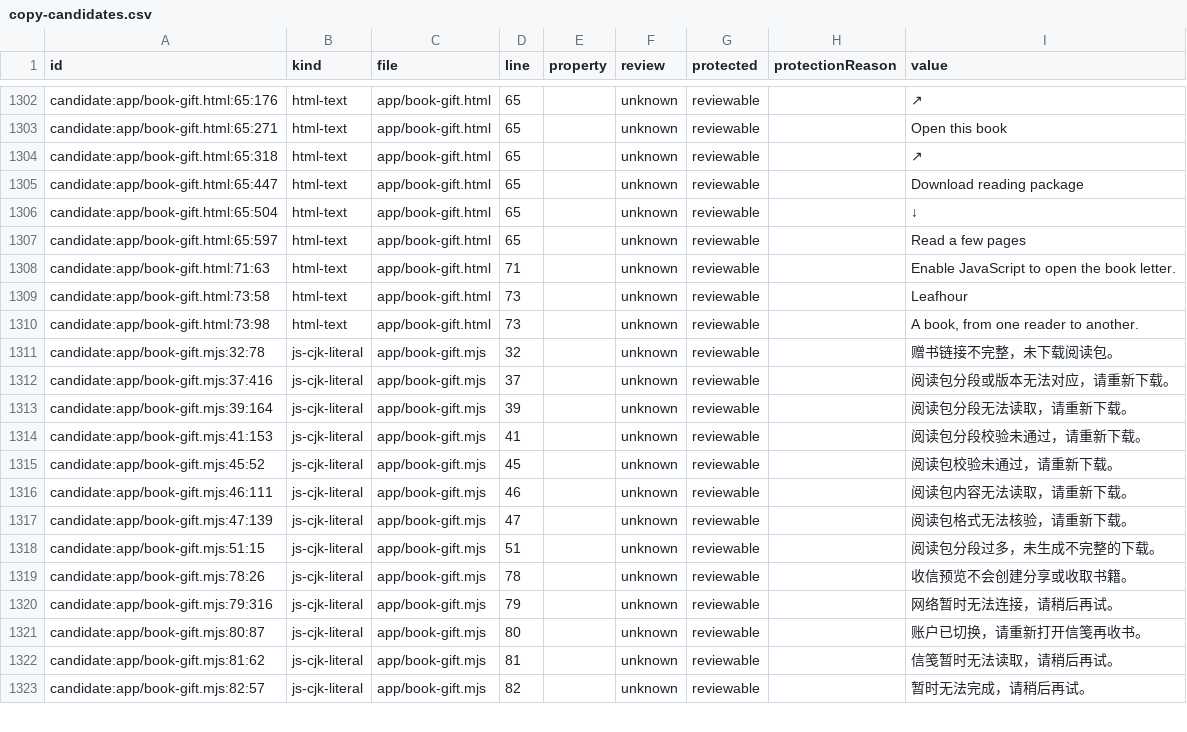
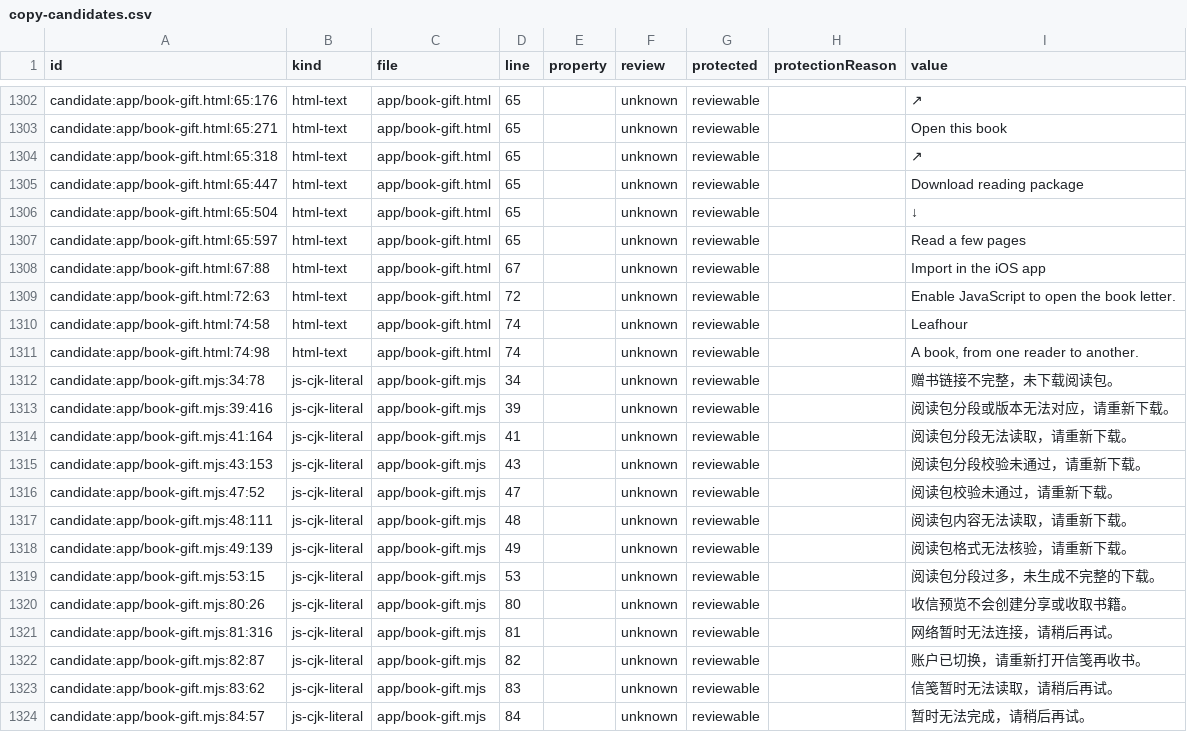
Before and after one commit to getyak/leafhour, a CSV file: docs/copy/copy-candidates.csv, drawn as a sheet; only a part is shown, gaps mark what is left out; the diff covers the shown part only.

```diff
--- a/docs/copy/copy-candidates.csv
+++ b/docs/copy/copy-candidates.csv
@@ -1307,17 +1307,18 @@ candidate:app/book-gift.html:65:504,html-text,app/book-gift.html,65,,unknown,rev
 candidate:app/book-gift.html:65:597,html-text,app/book-gift.html,65,,unknown,reviewable,,Read a few pages
-candidate:app/book-gift.html:71:63,html-text,app/book-gift.html,71,,unknown,reviewable,,Enable JavaScript to open the book letter.
-candidate:app/book-gift.html:73:58,html-text,app/book-gift.html,73,,unknown,reviewable,,Leafhour
-candidate:app/book-gift.html:73:98,html-text,app/book-gift.html,73,,unknown,reviewable,,"A book, from one reader to another."
-candidate:app/book-gift.mjs:32:78,js-cjk-literal,app/book-gift.mjs,32,,unknown,reviewable,,赠书链接不完整，未下载阅读包。
-candidate:app/book-gift.mjs:37:416,js-cjk-literal,app/book-gift.mjs,37,,unknown,reviewable,,阅读包分段或版本无法对应，请重新下载。
-candidate:app/book-gift.mjs:39:164,js-cjk-literal,app/book-gift.mjs,39,,unknown,reviewable,,阅读包分段无法读取，请重新下载。
-candidate:app/book-gift.mjs:41:153,js-cjk-literal,app/book-gift.mjs,41,,unknown,reviewable,,阅读包分段校验未通过，请重新下载。
-candidate:app/book-gift.mjs:45:52,js-cjk-literal,app/book-gift.mjs,45,,unknown,reviewable,,阅读包校验未通过，请重新下载。
-candidate:app/book-gift.mjs:46:111,js-cjk-literal,app/book-gift.mjs,46,,unknown,reviewable,,阅读包内容无法读取，请重新下载。
-candidate:app/book-gift.mjs:47:139,js-cjk-literal,app/book-gift.mjs,47,,unknown,reviewable,,阅读包格式无法核验，请重新下载。
-candidate:app/book-gift.mjs:51:15,js-cjk-literal,app/book-gift.mjs,51,,unknown,reviewable,,阅读包分段过多，未生成不完整的下载。
-candidate:app/book-gift.mjs:78:26,js-cjk-literal,app/book-gift.mjs,78,,unknown,reviewable,,收信预览不会创建分享或收取书籍。
-candidate:app/book-gift.mjs:79:316,js-cjk-literal,app/book-gift.mjs,79,,unknown,reviewable,,网络暂时无法连接，请稍后再试。
-candidate:app/book-gift.mjs:80:87,js-cjk-literal,app/book-gift.mjs,80,,unknown,reviewable,,账户已切换，请重新打开信笺再收书。
-candidate:app/book-gift.mjs:81:62,js-cjk-literal,app/book-gift.mjs,81,,unknown,reviewable,,信笺暂时无法读取，请稍后再试。
-candidate:app/book-gift.mjs:82:57,js-cjk-literal,app/book-gift.mjs,82,,unknown,reviewable,,暂时无法完成，请稍后再试。
+candidate:app/book-gift.html:67:88,html-text,app/book-gift.html,67,,unknown,reviewable,,Import in the iOS app
+candidate:app/book-gift.html:72:63,html-text,app/book-gift.html,72,,unknown,reviewable,,Enable JavaScript to open the book letter.
+candidate:app/book-gift.html:74:58,html-text,app/book-gift.html,74,,unknown,reviewable,,Leafhour
+candidate:app/book-gift.html:74:98,html-text,app/book-gift.html,74,,unknown,reviewable,,"A book, from one reader to another."
+candidate:app/book-gift.mjs:34:78,js-cjk-literal,app/book-gift.mjs,34,,unknown,reviewable,,赠书链接不完整，未下载阅读包。
+candidate:app/book-gift.mjs:39:416,js-cjk-literal,app/book-gift.mjs,39,,unknown,reviewable,,阅读包分段或版本无法对应，请重新下载。
+candidate:app/book-gift.mjs:41:164,js-cjk-literal,app/book-gift.mjs,41,,unknown,reviewable,,阅读包分段无法读取，请重新下载。
+candidate:app/book-gift.mjs:43:153,js-cjk-literal,app/book-gift.mjs,43,,unknown,reviewable,,阅读包分段校验未通过，请重新下载。
+candidate:app/book-gift.mjs:47:52,js-cjk-literal,app/book-gift.mjs,47,,unknown,reviewable,,阅读包校验未通过，请重新下载。
+candidate:app/book-gift.mjs:48:111,js-cjk-literal,app/book-gift.mjs,48,,unknown,reviewable,,阅读包内容无法读取，请重新下载。
+candidate:app/book-gift.mjs:49:139,js-cjk-literal,app/book-gift.mjs,49,,unknown,reviewable,,阅读包格式无法核验，请重新下载。
+candidate:app/book-gift.mjs:53:15,js-cjk-literal,app/book-gift.mjs,53,,unknown,reviewable,,阅读包分段过多，未生成不完整的下载。
+candidate:app/book-gift.mjs:80:26,js-cjk-literal,app/book-gift.mjs,80,,unknown,reviewable,,收信预览不会创建分享或收取书籍。
+candidate:app/book-gift.mjs:81:316,js-cjk-literal,app/book-gift.mjs,81,,unknown,reviewable,,网络暂时无法连接，请稍后再试。
+candidate:app/book-gift.mjs:82:87,js-cjk-literal,app/book-gift.mjs,82,,unknown,reviewable,,账户已切换，请重新打开信笺再收书。
+candidate:app/book-gift.mjs:83:62,js-cjk-literal,app/book-gift.mjs,83,,unknown,reviewable,,信笺暂时无法读取，请稍后再试。
+candidate:app/book-gift.mjs:84:57,js-cjk-literal,app/book-gift.mjs,84,,unknown,reviewable,,暂时无法完成，请稍后再试。
```
Also changed, not shown: 16 edited cells elsewhere in this file, docs/copy/copy-inventory.csv, 1 other file.
